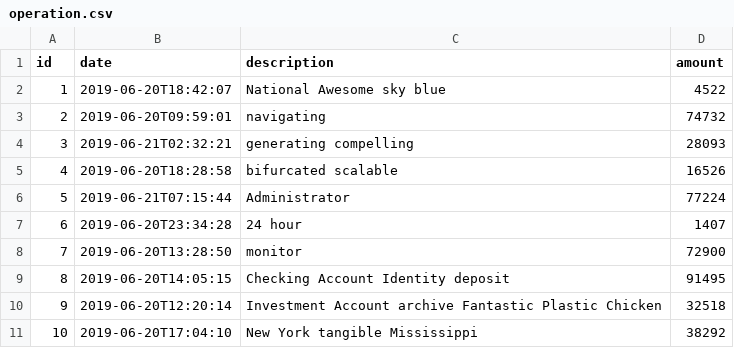
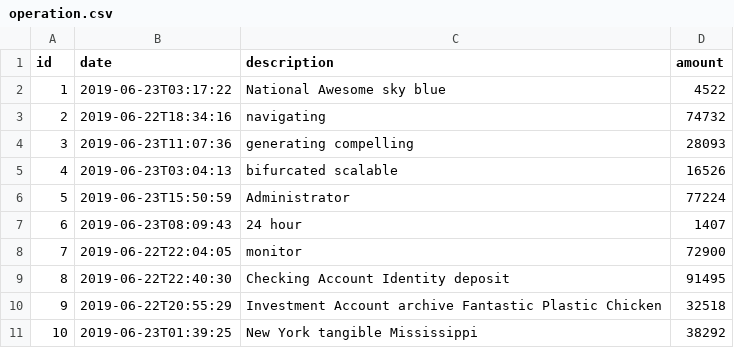
Before and after one commit to jhipster/jhipster-sample-app-dto, a CSV file: src/main/resources/config/liquibase/data/operation.csv, drawn as a sheet.

```diff
--- a/src/main/resources/config/liquibase/data/operation.csv
+++ b/src/main/resources/config/liquibase/data/operation.csv
@@ -1,11 +1,11 @@
 id;date;description;amount
-1;2019-06-20T18:42:07;National Awesome sky blue;4522
-2;2019-06-20T09:59:01;navigating;74732
-3;2019-06-21T02:32:21;generating compelling;28093
-4;2019-06-20T18:28:58;bifurcated scalable;16526
-5;2019-06-21T07:15:44;Administrator;77224
-6;2019-06-20T23:34:28;24 hour;1407
-7;2019-06-20T13:28:50;monitor;72900
-8;2019-06-20T14:05:15;Checking Account Identity deposit;91495
-9;2019-06-20T12:20:14;Investment Account archive Fantastic Plastic Chicken;32518
-10;2019-06-20T17:04:10;New York tangible Mississippi;38292
+1;2019-06-23T03:17:22;National Awesome sky blue;4522
+2;2019-06-22T18:34:16;navigating;74732
+3;2019-06-23T11:07:36;generating compelling;28093
+4;2019-06-23T03:04:13;bifurcated scalable;16526
+5;2019-06-23T15:50:59;Administrator;77224
+6;2019-06-23T08:09:43;24 hour;1407
+7;2019-06-22T22:04:05;monitor;72900
+8;2019-06-22T22:40:30;Checking Account Identity deposit;91495
+9;2019-06-22T20:55:29;Investment Account archive Fantastic Plastic Chicken;32518
+10;2019-06-23T01:39:25;New York tangible Mississippi;38292
```
Also changed, not shown: 6 other files.
